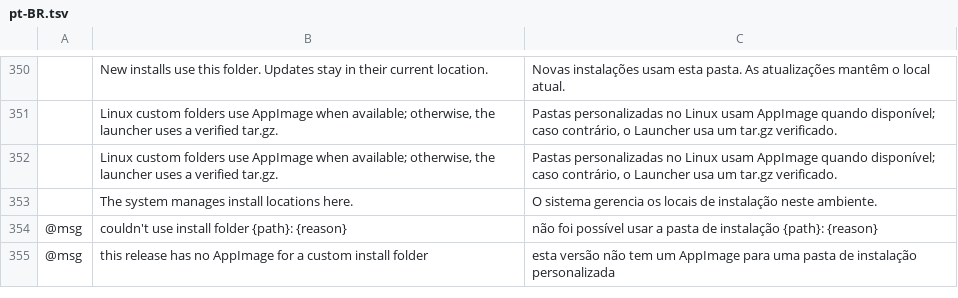
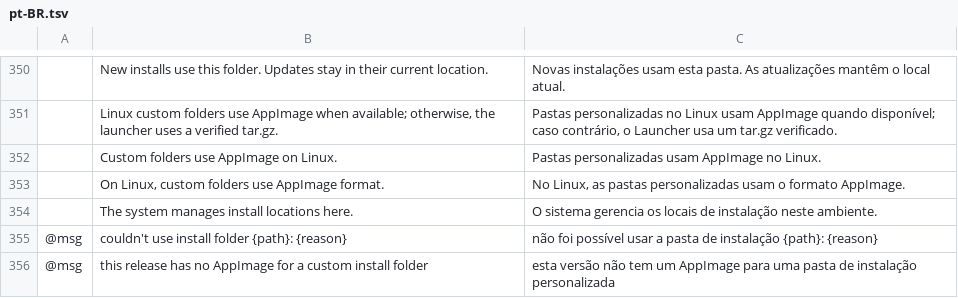
Before and after one commit to Kaiqueaurelio/decode-open-source-hub, a TSV file: launcher/crates/ui-egui/src/i18n/pt-BR.tsv, drawn as a sheet; only a part is shown, gaps mark what is left out; removed rows and columns are numbered as before the commit, all else as after; the diff names each change by its address in the sheet, - before the commit and + after, or states it on an @@ line.

```diff
--- a/launcher/crates/ui-egui/src/i18n/pt-BR.tsv
+++ b/launcher/crates/ui-egui/src/i18n/pt-BR.tsv
-row 352:  | Linux custom folders use AppImage when available; otherwise, the launcher uses a verified tar.gz. | Pastas personalizadas no Linux usam AppImage quando disponível; caso contrário, o Launcher usa um tar.gz verificado.
+row 352:  | Custom folders use AppImage on Linux. | Pastas personalizadas usam AppImage no Linux.
+row 353:  | On Linux, custom folders use AppImage format. | No Linux, as pastas personalizadas usam o formato AppImage.
```
Also changed, not shown: launcher/crates/ui-egui/src/i18n/cs.tsv, launcher/crates/ui-egui/src/i18n/es.tsv, 6 other files.
